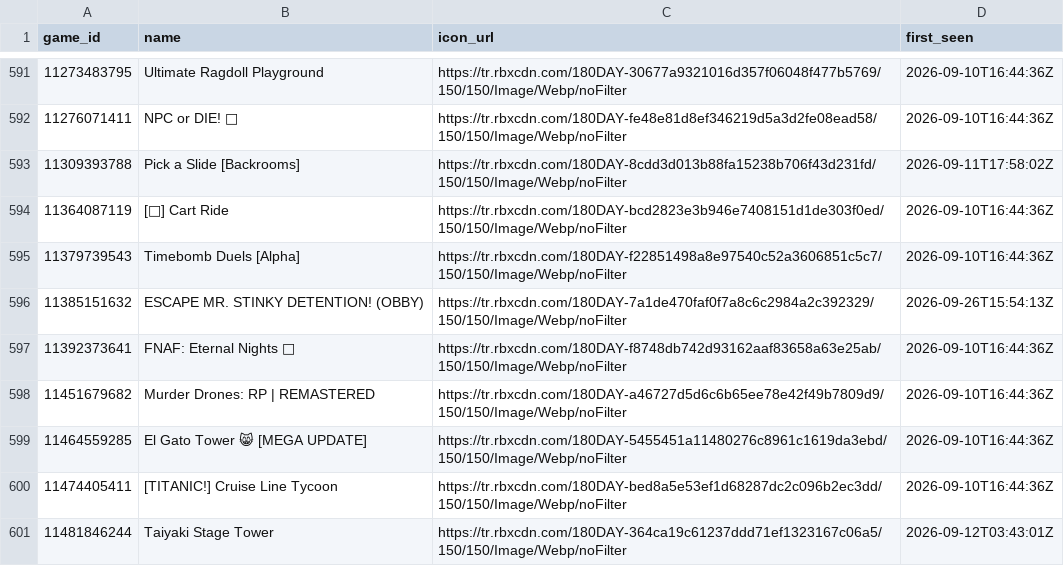
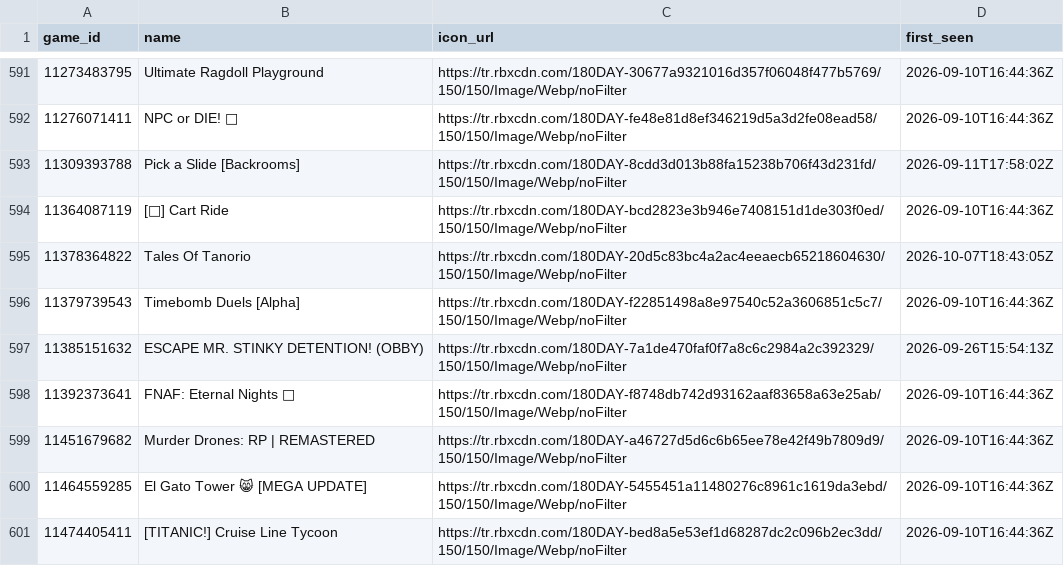
Before and after one commit to Chawewo/robloxPopularityTracker, a CSV file: data/games.csv, drawn as a sheet; only a part is shown, gaps mark what is left out; the shorter side is filled out with more unchanged rows.

```diff
--- a/data/games.csv
+++ b/data/games.csv
@@ -594,2 +594,3 @@ game_id,name,icon_url,first_seen
 11364087119,[🚂] Cart Ride,https://tr.rbxcdn.com/180DAY-bcd2823e3b946e7408151d1de303f0ed/150/150/Image/Webp/noFilter,2026-09-10T16:44:36Z
+11378364822,Tales Of Tanorio,https://tr.rbxcdn.com/180DAY-20d5c83bc4a2ac4eeaecb65218604630/150/150/Image/Webp/noFilter,2026-10-07T18:43:05Z
 11379739543,Timebomb Duels [Alpha],https://tr.rbxcdn.com/180DAY-f22851498a8e97540c52a3606851c5c7/150/150/Image/Webp/noFilter,2026-09-10T16:44:36Z
```
Also changed, not shown: data/collections.csv, 2 other files.
